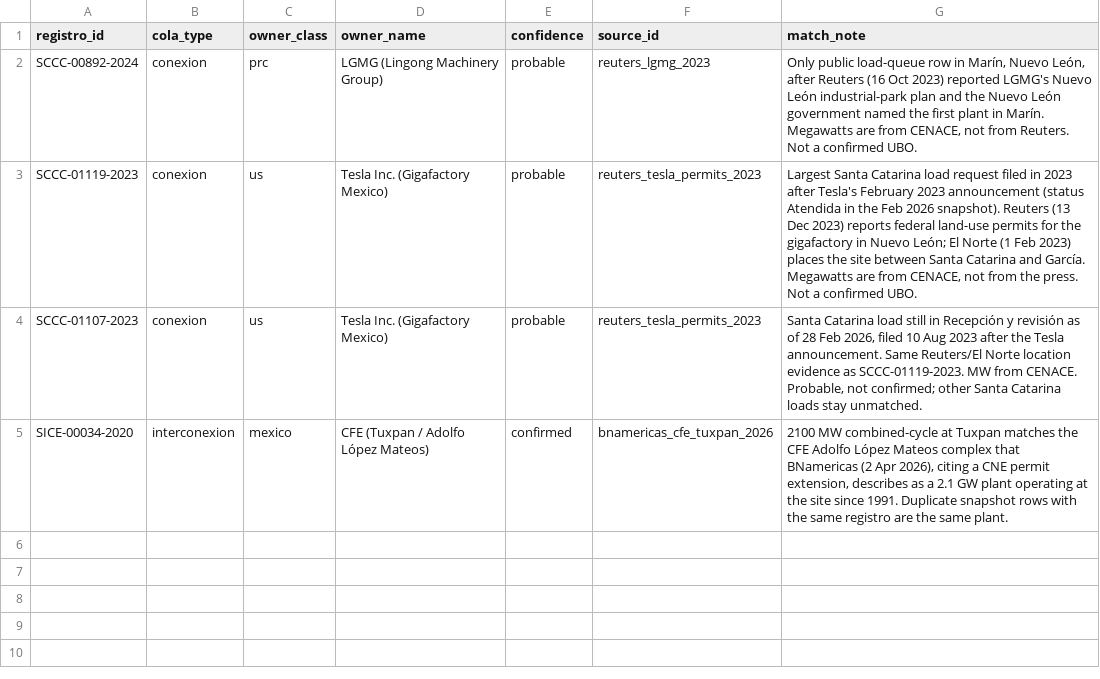
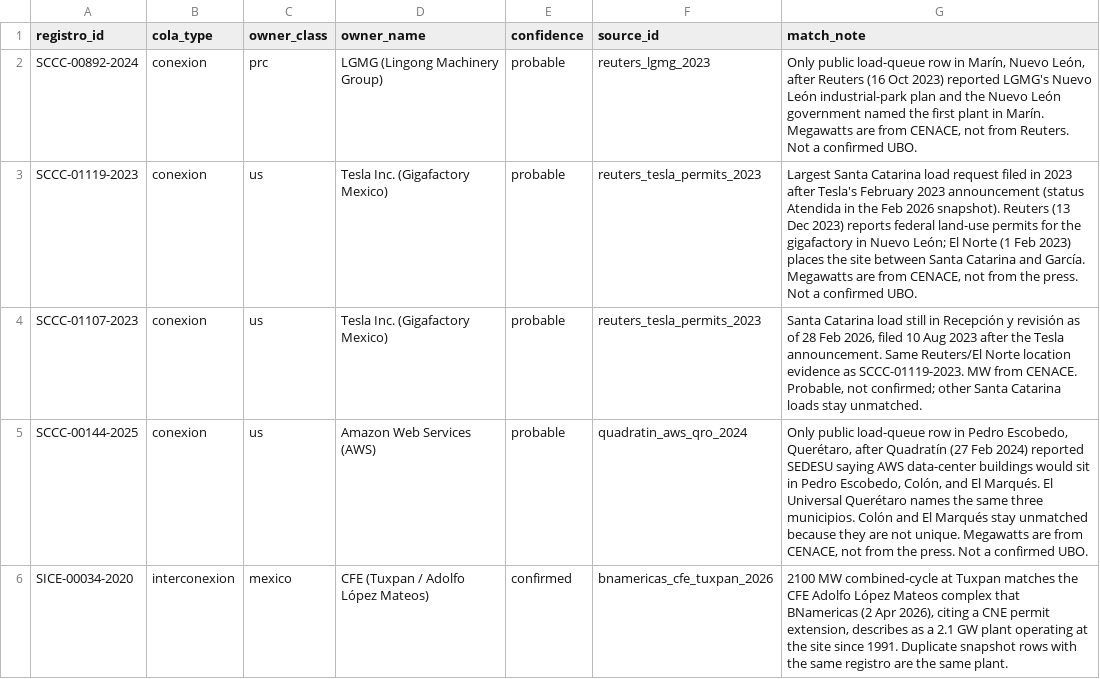
Before and after one commit to blpetrihos-hub/cenace-queue-net, a CSV file: data/codebook/ownership.csv, drawn as a sheet; the diff names each change by its address in the sheet, - before the commit and + after, or states it on an @@ line.

```diff
--- a/data/codebook/ownership.csv
+++ b/data/codebook/ownership.csv
+row 5: SCCC-00144-2025 | conexion | us | Amazon Web Services (AWS) | probable | quadratin_aws_qro_2024 | Only public load-queue row in Pedro Escobedo, Querétaro, after Quadratín (27 Feb 2024) reported SEDESU saying AWS data-center buildings would sit in Pedro Escobedo, Colón, and El Marqués. El Universal Querétaro names the same three municipios. Colón and El Marqués stay unmatched because they are not unique. Megawatts are from CENACE, not from the press. Not a confirmed UBO.
```
Also changed, not shown: 18 other files.
